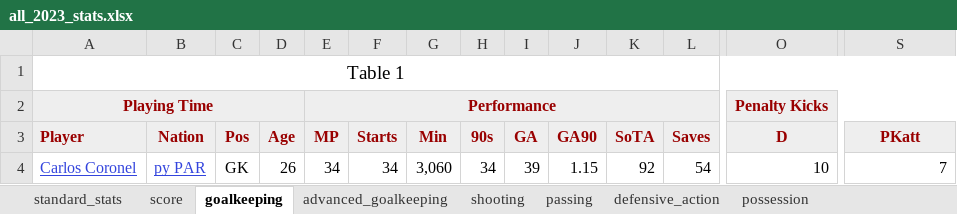
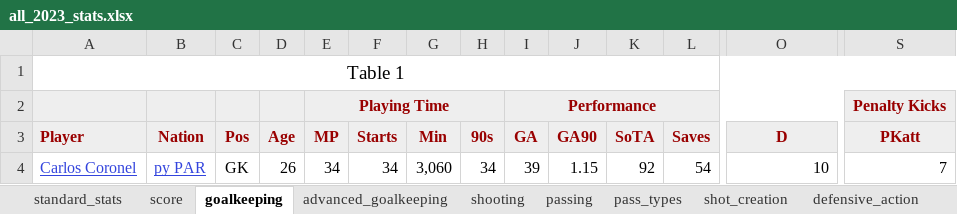
Before and after one commit to LouMeziere/Match-Performance-Analysis, an Excel workbook: RBNY_yearly_stats/main_stats/all_2023_stats.xlsx, sheet goalkeeping, drawn as a sheet; only a part is shown, gaps mark what is left out; values as stored, in another font and other column widths than the file's, no borders; removed rows and columns are numbered as before the commit, all else as after; rows hold the shown columns only; the diff names each change by its address in the sheet, - before the commit and + after, or states it on an @@ line.

```diff
--- a/RBNY_yearly_stats/main_stats/all_2023_stats.xlsx (sheet goalkeeping)
+++ b/RBNY_yearly_stats/main_stats/all_2023_stats.xlsx (sheet goalkeeping)
+sheet tab: pass_types
+sheet tab: shot_creation
-row 2: Playing Time |  |  |  | Performance |  |  |  |  |  |  |  | Penalty Kicks
+row 2:  |  |  |  | Playing Time |  |  |  | Performance |  |  |  |  | Penalty Kicks
```
Also changed, not shown: sheet score, sheet standard_stats, sheet advanced_goalkeeping, sheet passing, sheet possession, sheet defensive_action, other sheet tabs, RBNY_yearly_stats/main_stats/all_2021_stats.xlsx, RBNY_yearly_stats/main_stats/all_2024_stats.xlsx, 11 other files.
